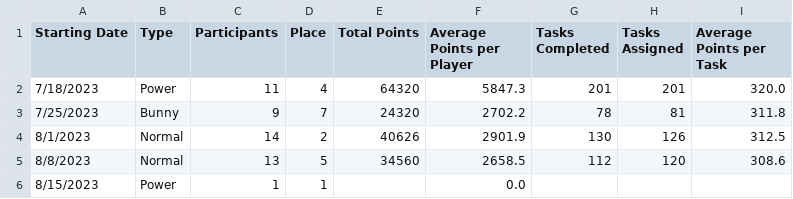
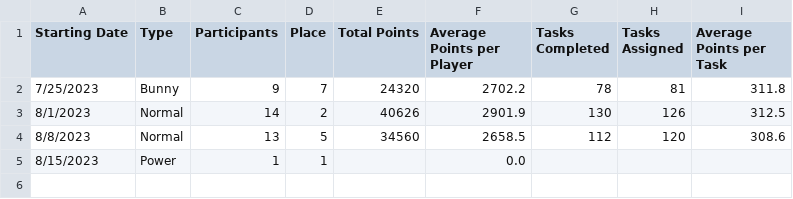
Before and after one commit to azuremeadows/azuremeadows.github.io, a CSV file: docs/_data/DerbyHistory.csv, drawn as a sheet; the diff names each change by its address in the sheet, - before the commit and + after, or states it on an @@ line.

Commit message:
Commit from GitHub Actions (Fetch CSV Data)

```diff
--- a/docs/_data/DerbyHistory.csv
+++ b/docs/_data/DerbyHistory.csv
-row 2: 7/18/2023 | Power | 11 | 4 | 64320 | 5847.3 | 201 | 201 | 320.0
```
Also changed, not shown: docs/_data/memberStats.csv.
